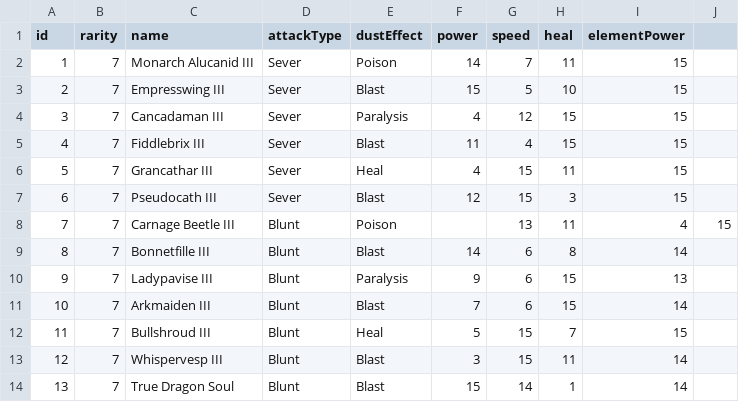
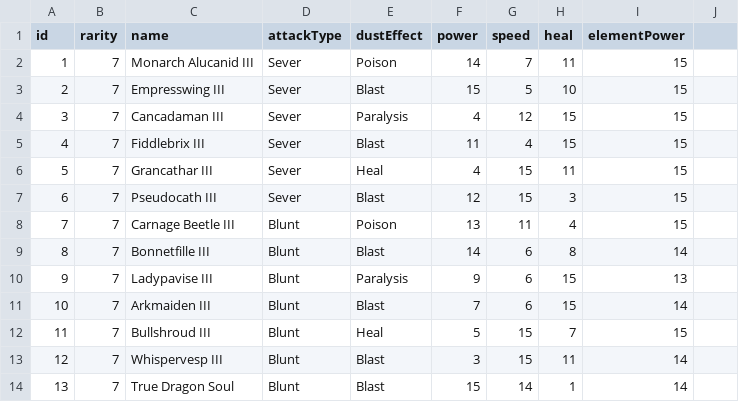
Before and after one commit to neftalimich/mhw-builder-page, a TSV file: assets/kinsects.tsv, drawn as a sheet.

```diff
--- a/assets/kinsects.tsv
+++ b/assets/kinsects.tsv
@@ -7,3 +7,3 @@ id	rarity	name	attackType	dustEffect	power	speed	heal	elementPower
 6	7	Pseudocath III	Sever	Blast	12	15	3	15
-7	7	Carnage Beetle III	Blunt	Poison		13	11	4	15
+7	7	Carnage Beetle III	Blunt	Poison	13	11	4	15
 8	7	Bonnetfille III	Blunt	Blast	14	6	8	14
```
Also changed, not shown: 3 other files.
